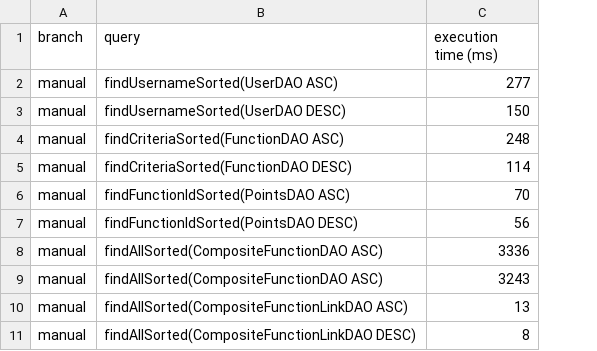
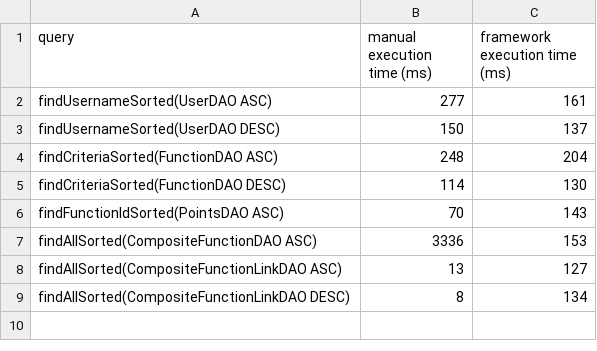
Before and after one commit to xshqrkyt/LBOOP, a CSV file: sorting_performance_results.csv, drawn as a sheet; removed rows and columns are numbered as before the commit, all else as after; the diff names each change by its address in the sheet, - before the commit and + after, or states it on an @@ line.

Commit message:
Tables

```diff
--- a/sorting_performance_results.csv
+++ b/sorting_performance_results.csv
-column A (branch), rows 2-6: all manual; row 8: manual; rows 10-11: manual | manual
+column C (framework execution time (ms)), rows 2-9: 161 | 137 | 204 | 130 | 143 | 153 | 127 | 134
-B1: execution time (ms)
+B1: manual execution time (ms)
-row 7: manual | findFunctionIdSorted(PointsDAO DESC) | 56
-row 9: manual | findAllSorted(CompositeFunctionDAO ASC) | 3243
```
Also changed, not shown: performance_results.csv.
